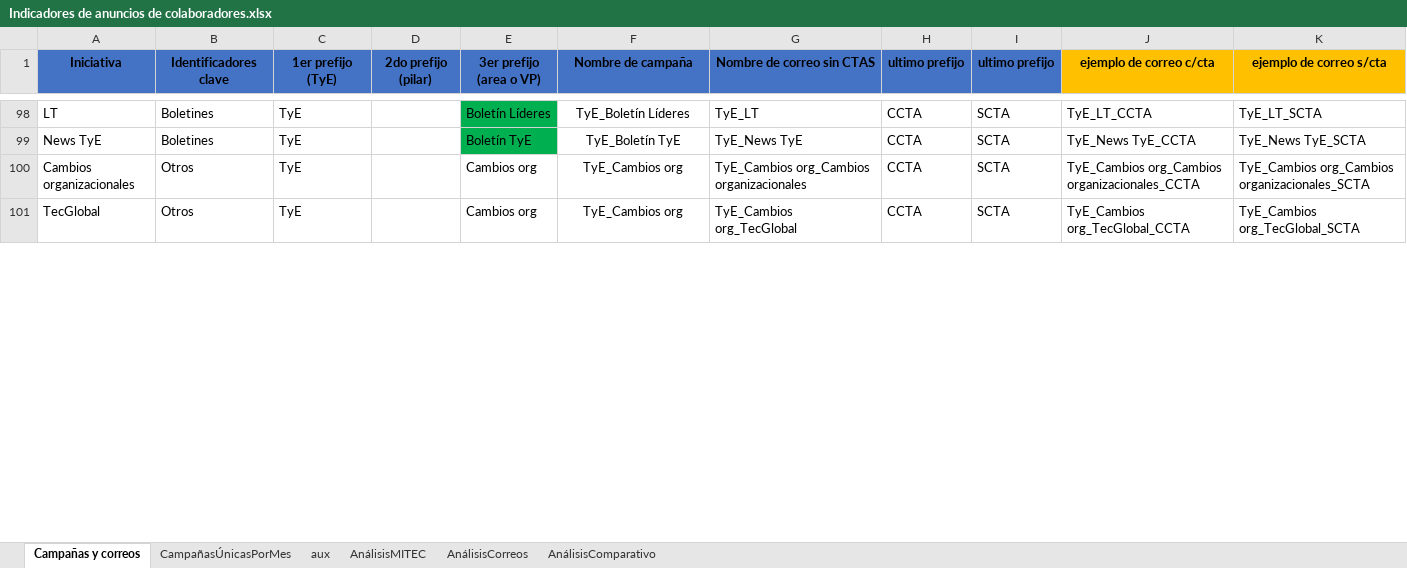
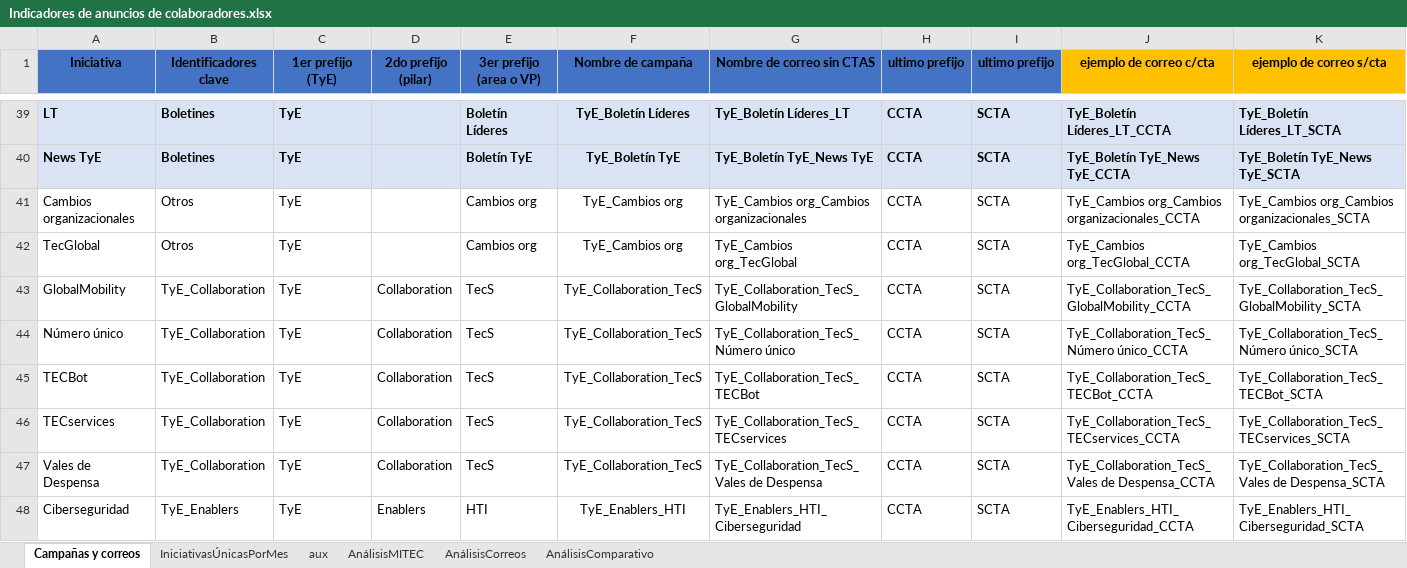
Before and after one commit to AngelAnayaOCI/Dashboards, an Excel workbook: Indicadores de anuncios de colaboradores.xlsx, sheet Campañas y correos, drawn as a sheet; only a part is shown, gaps mark what is left out; values as stored, in another font and other column widths than the file's, no borders; addresses are those after the commit; the diff covers the shown part only; the diff names each change by its address in the sheet, - before the commit and + after, or states it on an @@ line.

```diff
--- a/Indicadores de anuncios de colaboradores.xlsx (sheet Campañas y correos)
+++ b/Indicadores de anuncios de colaboradores.xlsx (sheet Campañas y correos)
-sheet tab: CampañasÚnicasPorMes
+sheet tab: IniciativasÚnicasPorMes
-A39:D40 fill: none
+A39:D40 fill: #DAE3F3
-A39:C40 bold: off
+A39:C40 bold: on
-E39:K40 bold: off
+E39:K40 bold: on
-E39:E40 fill: #00B050
+E39:E40 fill: #DAE3F3
-F39:K40 fill: none
+F39:K40 fill: #DAE3F3
-G39 (Nombre de correo sin CTAS): TyE_LT
+G39 (Nombre de correo sin CTAS): TyE_Boletín Líderes_LT
-J39 (ejemplo de correo c/cta): TyE_LT_CCTA
+J39 (ejemplo de correo c/cta): TyE_Boletín Líderes_LT_CCTA
-K39 (ejemplo de correo s/cta): TyE_LT_SCTA
+K39 (ejemplo de correo s/cta): TyE_Boletín Líderes_LT_SCTA
-G40 (Nombre de correo sin CTAS): TyE_News TyE
+G40 (Nombre de correo sin CTAS): TyE_Boletín TyE_News TyE
-J40 (ejemplo de correo c/cta): TyE_News TyE_CCTA
+J40 (ejemplo de correo c/cta): TyE_Boletín TyE_News TyE_CCTA
-K40 (ejemplo de correo s/cta): TyE_News TyE_SCTA
+K40 (ejemplo de correo s/cta): TyE_Boletín TyE_News TyE_SCTA
+row 43: GlobalMobility | TyE_Collaboration | TyE | Collaboration | TecS | TyE_Collaboration_TecS | TyE_Collaboration_TecS_GlobalMobility | CCTA | SCTA | TyE_Collaboration_TecS_GlobalMobility_CCTA | TyE_Collaboration_TecS_GlobalMobility_SCTA
+row 44: Número único | TyE_Collaboration | TyE | Collaboration | TecS | TyE_Collaboration_TecS | TyE_Collaboration_TecS_Número único | CCTA | SCTA | TyE_Collaboration_TecS_Número único_CCTA | TyE_Collaboration_TecS_Número único_SCTA
+row 45: TECBot | TyE_Collaboration | TyE | Collaboration | TecS | TyE_Collaboration_TecS | TyE_Collaboration_TecS_TECBot | CCTA | SCTA | TyE_Collaboration_TecS_TECBot_CCTA | TyE_Collaboration_TecS_TECBot_SCTA
+row 46: TECservices | TyE_Collaboration | TyE | Collaboration | TecS | TyE_Collaboration_TecS | TyE_Collaboration_TecS_TECservices | CCTA | SCTA | TyE_Collaboration_TecS_TECservices_CCTA | TyE_Collaboration_TecS_TECservices_SCTA
+row 47: Vales de Despensa | TyE_Collaboration | TyE | Collaboration | TecS | TyE_Collaboration_TecS | TyE_Collaboration_TecS_Vales de Despensa | CCTA | SCTA | TyE_Collaboration_TecS_Vales de Despensa_CCTA | TyE_Collaboration_TecS_Vales de Despensa_SCTA
+row 48: Ciberseguridad | TyE_Enablers | TyE | Enablers | HTI | TyE_Enablers_HTI | TyE_Enablers_HTI_Ciberseguridad | CCTA | SCTA | TyE_Enablers_HTI_Ciberseguridad_CCTA | TyE_Enablers_HTI_Ciberseguridad_SCTA
```
Also changed, not shown: 56 added rows, 62 removed rows, 60 moved rows, 5 edited cells and cell formats elsewhere in this sheet, sheet IniciativasÚnicasPorMes, sheet AnálisisCorreos, sheet AnálisisMITEC, formulas that keep their value, 2 other files.
